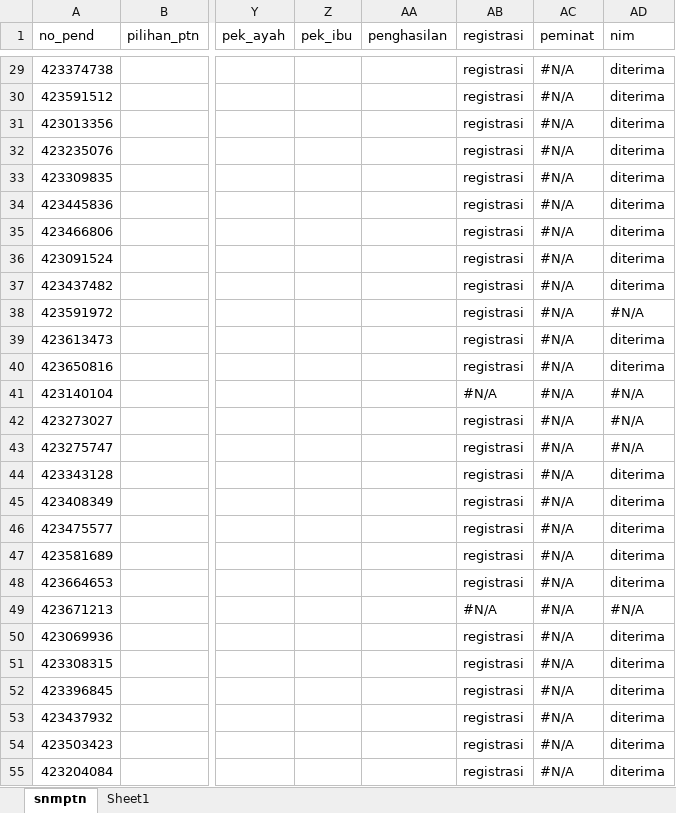
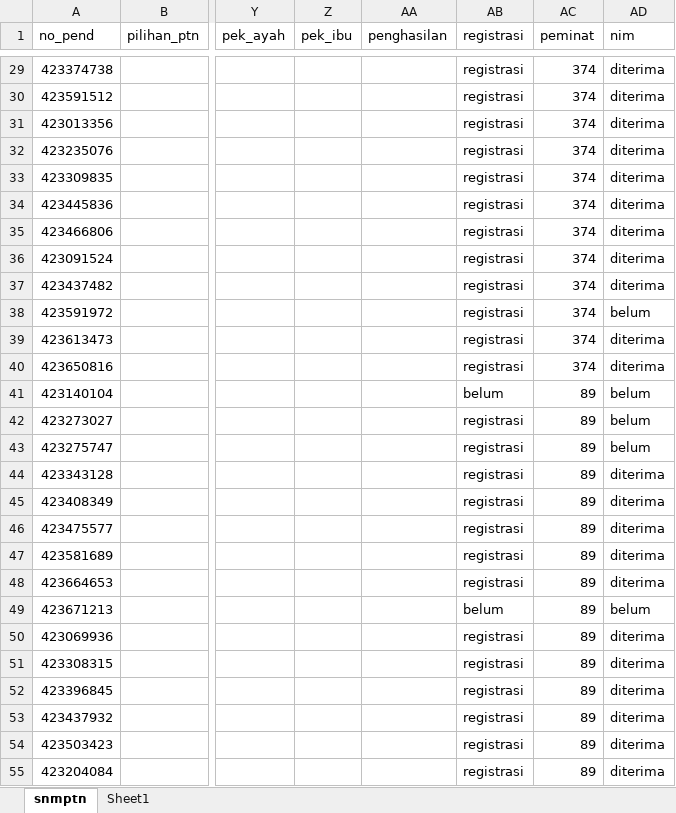
Before and after one commit to tirtareg/23snbp, an Excel workbook: docs/snbp.xlsx, sheet snmptn, drawn as a sheet; only a part is shown, gaps mark what is left out; values as stored, in another font and other column widths than the file's, no cell formats; the diff covers the shown part only; the diff names each change by its address in the sheet, - before the commit and + after, or states it on an @@ line.

```diff
--- a/docs/snbp.xlsx (sheet snmptn)
+++ b/docs/snbp.xlsx (sheet snmptn)
-AC29:AC40 (peminat): #N/A
+AC29:AC40 (peminat): 374
-AD38 (nim): #N/A
+AD38 (nim): belum
-AB41 (registrasi): #N/A
+AB41 (registrasi): belum
-AC41:AC55 (peminat): #N/A
+AC41:AC55 (peminat): 89
-AD41:AD43 (nim): #N/A
+AD41:AD43 (nim): belum
-AB49 (registrasi): #N/A
+AB49 (registrasi): belum
-AD49 (nim): #N/A
+AD49 (nim): belum
```
Also changed, not shown: 1849 edited cells elsewhere in this sheet, cell formats, formulas that keep their value, snbp.xlsx, 52 other files.
